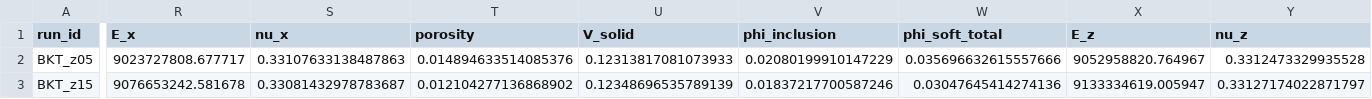
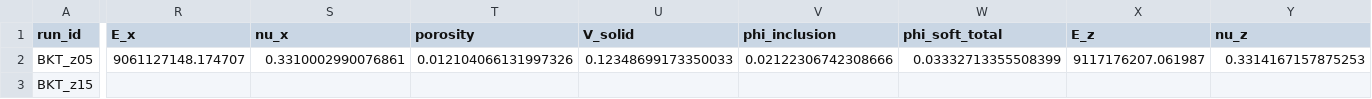
Before and after one commit to geck-000/SpaX, a CSV file: results/results_brineKtemp.csv, drawn as a sheet; only a part is shown, gaps mark what is left out; the diff covers the shown part only; the diff names each change by its address in the sheet, - before the commit and + after, or states it on an @@ line.

```diff
--- a/results/results_brineKtemp.csv
+++ b/results/results_brineKtemp.csv
-R2 (E_x): 9023727808.677717
+R2 (E_x): 9061127148.174707
-S2 (nu_x): 0.33107633138487863
+S2 (nu_x): 0.3310002990076861
-T2 (porosity): 0.014894633514085376
+T2 (porosity): 0.012104066131997326
-U2 (V_solid): 0.12313817081073933
+U2 (V_solid): 0.12348699173350033
-V2 (phi_inclusion): 0.02080199910147229
+V2 (phi_inclusion): 0.02122306742308666
-W2 (phi_soft_total): 0.035696632615557666
+W2 (phi_soft_total): 0.03332713355508399
-X2 (E_z): 9052958820.764967
+X2 (E_z): 9117176207.061987
-Y2 (nu_z): 0.3312473329935528
+Y2 (nu_z): 0.3314167157875253
-R3 (E_x): 9076653242.581678
+R3 (E_x): (empty)
-S3 (nu_x): 0.33081432978783687
+S3 (nu_x): (empty)
-T3 (porosity): 0.012104277136868902
+T3 (porosity): (empty)
-U3 (V_solid): 0.12348696535789139
+U3 (V_solid): (empty)
-V3 (phi_inclusion): 0.01837217700587246
+V3 (phi_inclusion): (empty)
-W3 (phi_soft_total): 0.03047645414274136
+W3 (phi_soft_total): (empty)
-X3 (E_z): 9133334619.005947
+X3 (E_z): (empty)
-Y3 (nu_z): 0.33127174022871797
+Y3 (nu_z): (empty)
```
Also changed, not shown: 94 edited cells elsewhere in this file, results/results_basesweep_new.csv, results/results_brineKconst.csv, 17 other files.
